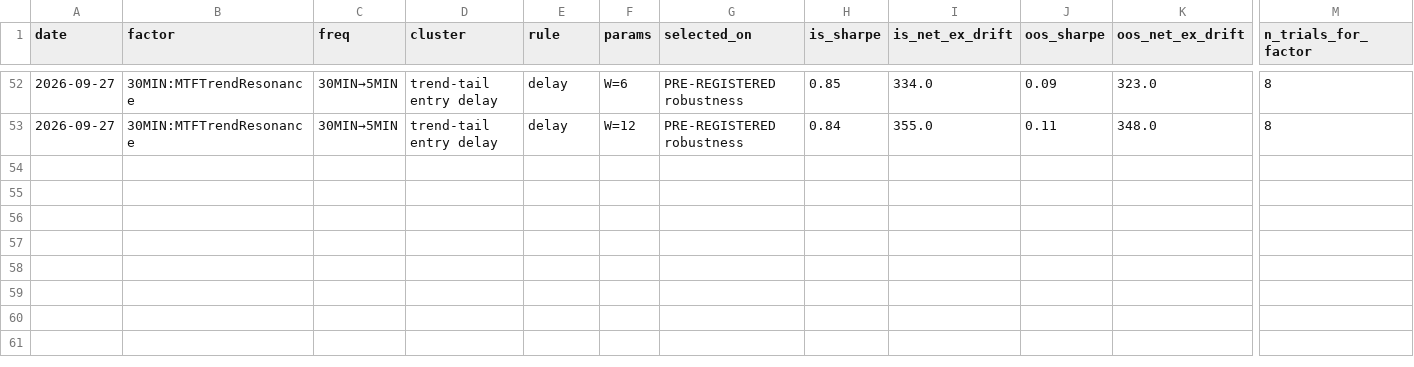
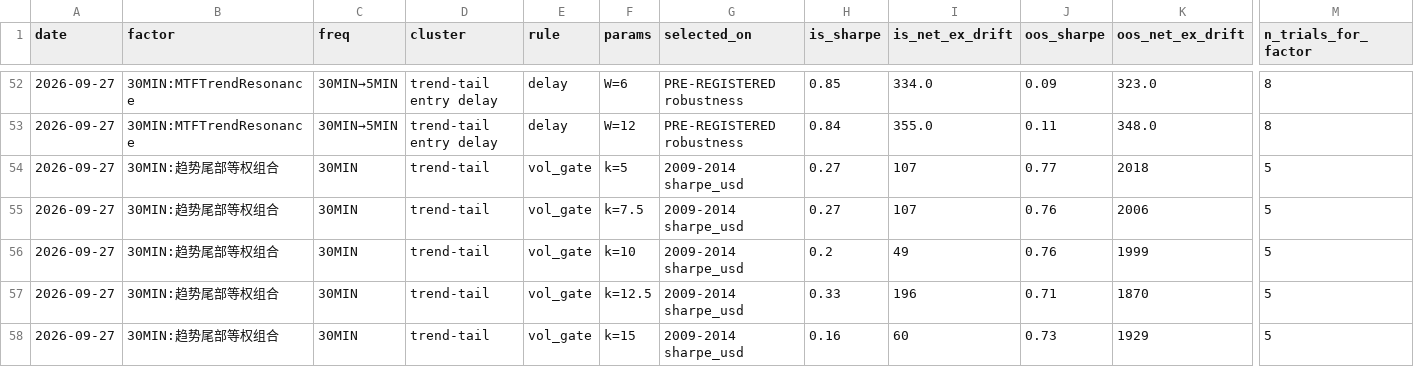
Before and after one commit to lyra-1123/my-, a CSV file: reports/rule_trials.csv, drawn as a sheet; only a part is shown, gaps mark what is left out; rows hold the shown columns only; the diff names each change by its address in the sheet, - before the commit and + after, or states it on an @@ line.

```diff
--- a/reports/rule_trials.csv
+++ b/reports/rule_trials.csv
+row 54: 2026-09-27 | 30MIN:趋势尾部等权组合 | 30MIN | trend-tail | vol_gate | k=5 | 2009-2014 sharpe_usd | 0.27 | 107 | 0.77 | 2018 | 5
+row 55: 2026-09-27 | 30MIN:趋势尾部等权组合 | 30MIN | trend-tail | vol_gate | k=7.5 | 2009-2014 sharpe_usd | 0.27 | 107 | 0.76 | 2006 | 5
+row 56: 2026-09-27 | 30MIN:趋势尾部等权组合 | 30MIN | trend-tail | vol_gate | k=10 | 2009-2014 sharpe_usd | 0.2 | 49 | 0.76 | 1999 | 5
+row 57: 2026-09-27 | 30MIN:趋势尾部等权组合 | 30MIN | trend-tail | vol_gate | k=12.5 | 2009-2014 sharpe_usd | 0.33 | 196 | 0.71 | 1870 | 5
+row 58: 2026-09-27 | 30MIN:趋势尾部等权组合 | 30MIN | trend-tail | vol_gate | k=15 | 2009-2014 sharpe_usd | 0.16 | 60 | 0.73 | 1929 | 5
```
Also changed, not shown: 4 other files.
